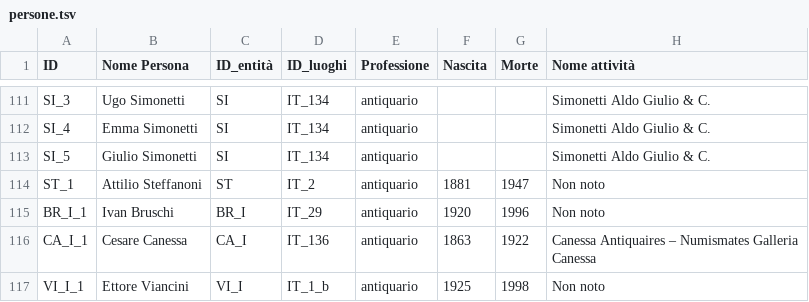
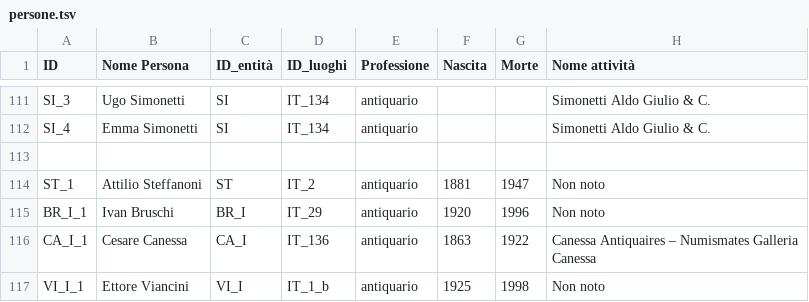
Before and after one commit to FondazioneFedericoZeri/Mercato_dell_arte, a TSV file: data/persone.tsv, drawn as a sheet; only a part is shown, gaps mark what is left out; the diff names each change by its address in the sheet, - before the commit and + after, or states it on an @@ line.

Commit message:
ELIMINAZIONE Simonetti Giulio

```diff
--- a/data/persone.tsv
+++ b/data/persone.tsv
-row 113: SI_5 | Giulio Simonetti | SI | IT_134 | antiquario |  |  | Simonetti Aldo Giulio & C.
+row 113: (empty)
```
Also changed, not shown: 1 other file.
